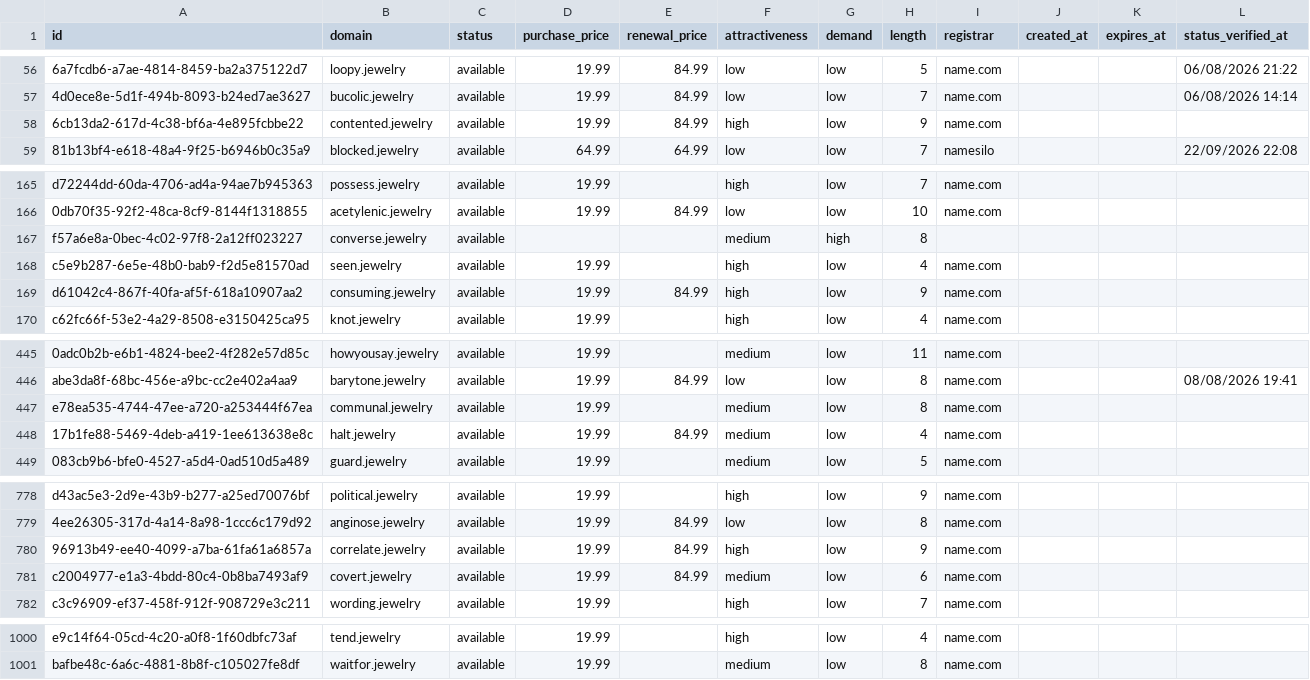
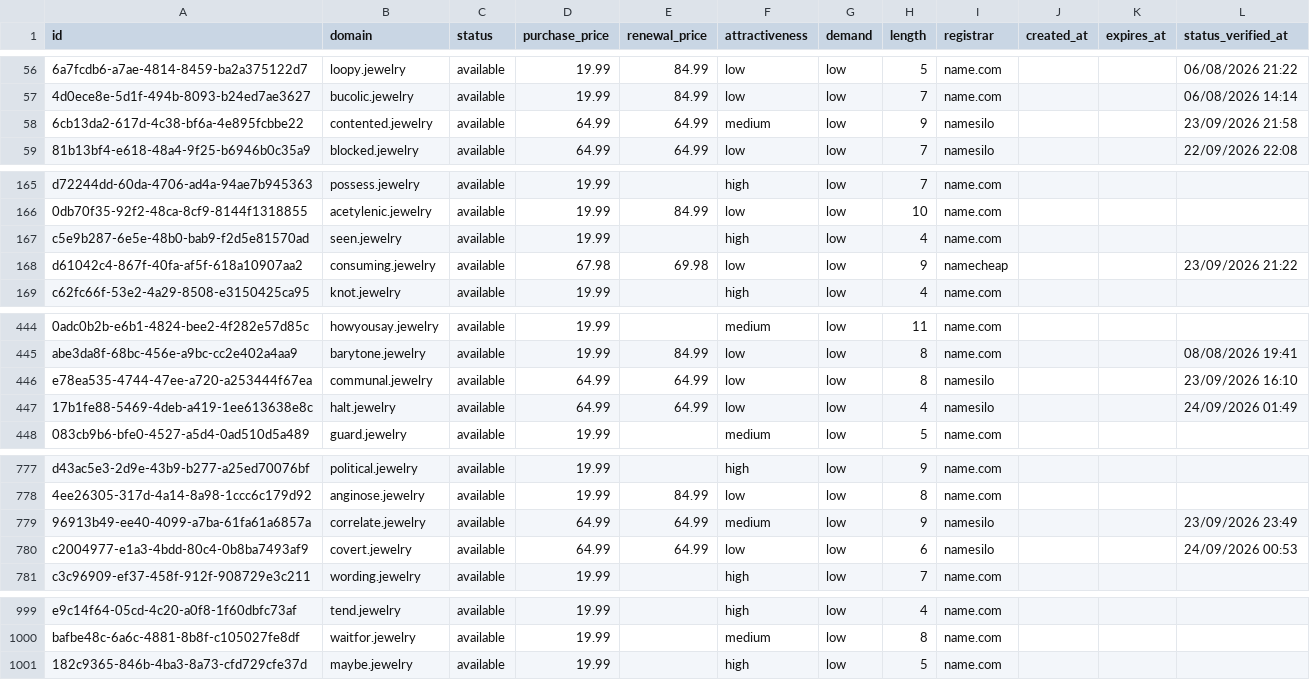
Before and after one commit to UniqueDomains/jewelry-oneword-domains, a CSV file: jewelry.csv, drawn as a sheet; only a part is shown, gaps mark what is left out; removed rows and columns are numbered as before the commit, all else as after; the diff covers the shown part only; the diff names each change by its address in the sheet, - before the commit and + after, or states it on an @@ line.

Commit message:
Domains update

```diff
--- a/jewelry.csv
+++ b/jewelry.csv
-D58 (purchase_price): 19.99
+D58 (purchase_price): 64.99
-E58 (renewal_price): 84.99
+E58 (renewal_price): 64.99
-F58 (attractiveness): high
+F58 (attractiveness): medium
-I58 (registrar): name.com
+I58 (registrar): namesilo
-L58 (status_verified_at): (empty)
+L58 (status_verified_at): 23/09/2026 21:58
-row 167: f57a6e8a-0bec-4c02-97f8-2a12ff023227 | converse.jewelry | available |  |  | medium | high | 8
-D168 (purchase_price): 19.99
+D168 (purchase_price): 67.98
-E168 (renewal_price): 84.99
+E168 (renewal_price): 69.98
-F168 (attractiveness): high
+F168 (attractiveness): low
-I168 (registrar): name.com
+I168 (registrar): namecheap
-L168 (status_verified_at): (empty)
+L168 (status_verified_at): 23/09/2026 21:22
-D446:D447 (purchase_price): 19.99
+D446:D447 (purchase_price): 64.99
-E446 (renewal_price): (empty)
+E446 (renewal_price): 64.99
-F446:F447 (attractiveness): medium
+F446:F447 (attractiveness): low
-I446:I447 (registrar): name.com
+I446:I447 (registrar): namesilo
-L446 (status_verified_at): (empty)
+L446 (status_verified_at): 23/09/2026 16:10
-E447 (renewal_price): 84.99
+E447 (renewal_price): 64.99
-L447 (status_verified_at): (empty)
+L447 (status_verified_at): 24/09/2026 01:49
-D779:D780 (purchase_price): 19.99
+D779:D780 (purchase_price): 64.99
-E779:E780 (renewal_price): 84.99
+E779:E780 (renewal_price): 64.99
-F779 (attractiveness): high
+F779 (attractiveness): medium
-I779:I780 (registrar): name.com
+I779:I780 (registrar): namesilo
-L779 (status_verified_at): (empty)
+L779 (status_verified_at): 23/09/2026 23:49
-F780 (attractiveness): medium
+F780 (attractiveness): low
-L780 (status_verified_at): (empty)
+L780 (status_verified_at): 24/09/2026 00:53
+row 1001: 182c9365-846b-4ba3-8a73-cfd729cfe37d | maybe.jewelry | available | 19.99 |  | high | low | 5 | name.com
```
Also changed, not shown: 75 edited cells elsewhere in this file, 4 other files.
